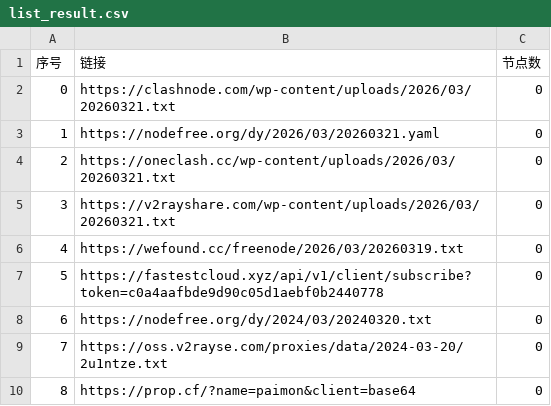
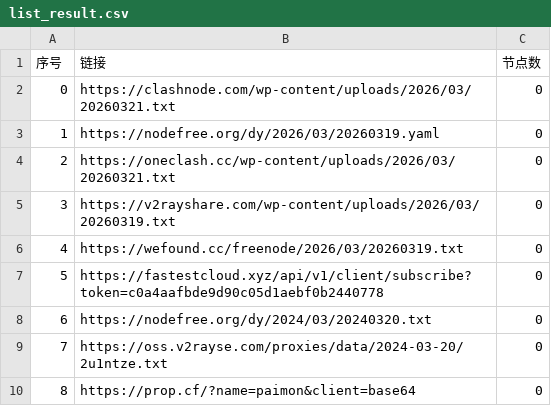
Before and after one commit to lyxgmxit/AutoMergePublicNodes, a CSV file: list_result.csv, drawn as a sheet; only a part is shown.

```diff
--- a/list_result.csv
+++ b/list_result.csv
@@ -2,5 +2,5 @@
 0,https://clashnode.com/wp-content/uploads/2026/03/20260321.txt,0
-1,https://nodefree.org/dy/2026/03/20260321.yaml,0
+1,https://nodefree.org/dy/2026/03/20260319.yaml,0
 2,https://oneclash.cc/wp-content/uploads/2026/03/20260321.txt,0
-3,https://v2rayshare.com/wp-content/uploads/2026/03/20260321.txt,0
+3,https://v2rayshare.com/wp-content/uploads/2026/03/20260319.txt,0
 4,https://wefound.cc/freenode/2026/03/20260319.txt,0
```
Also changed, not shown: 4 other files.
